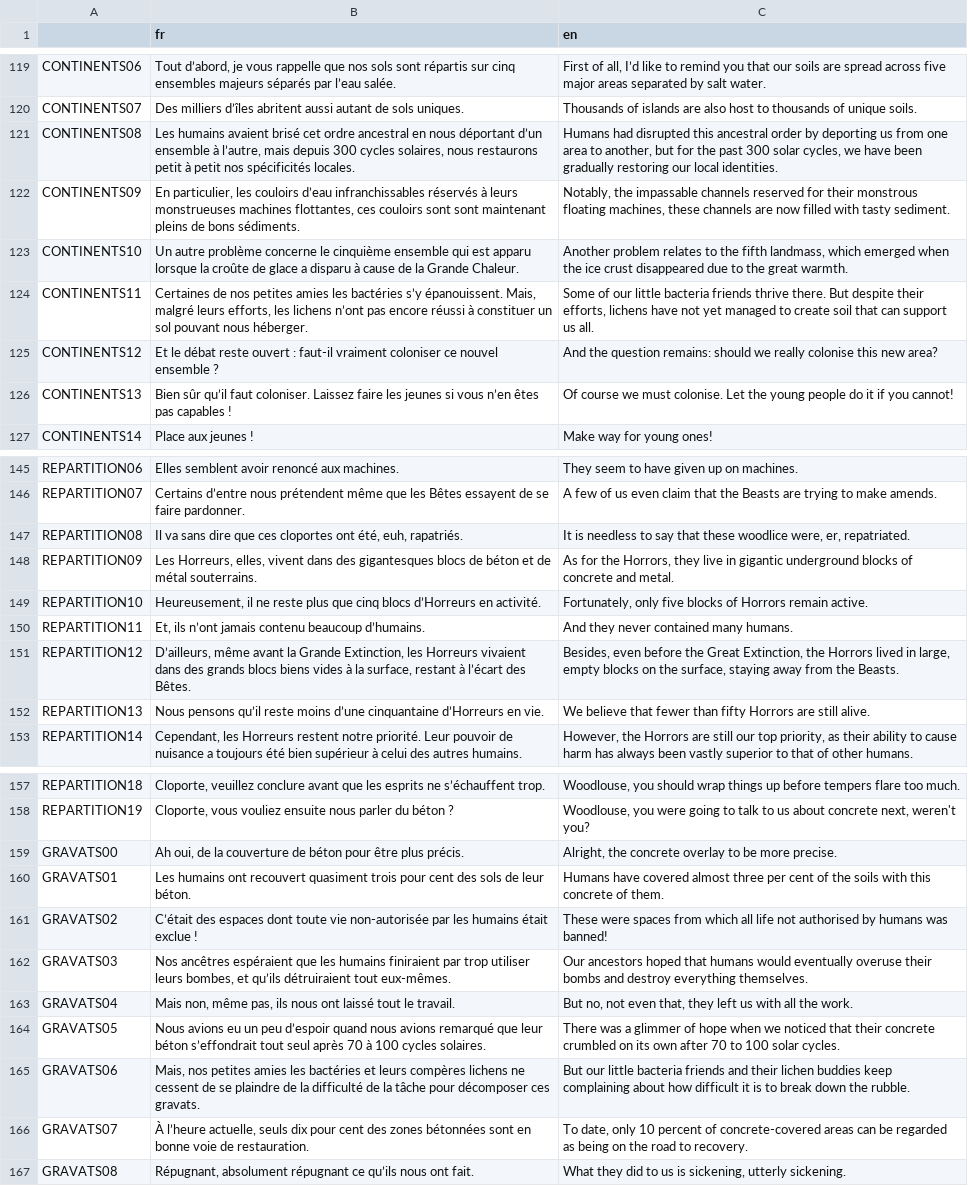
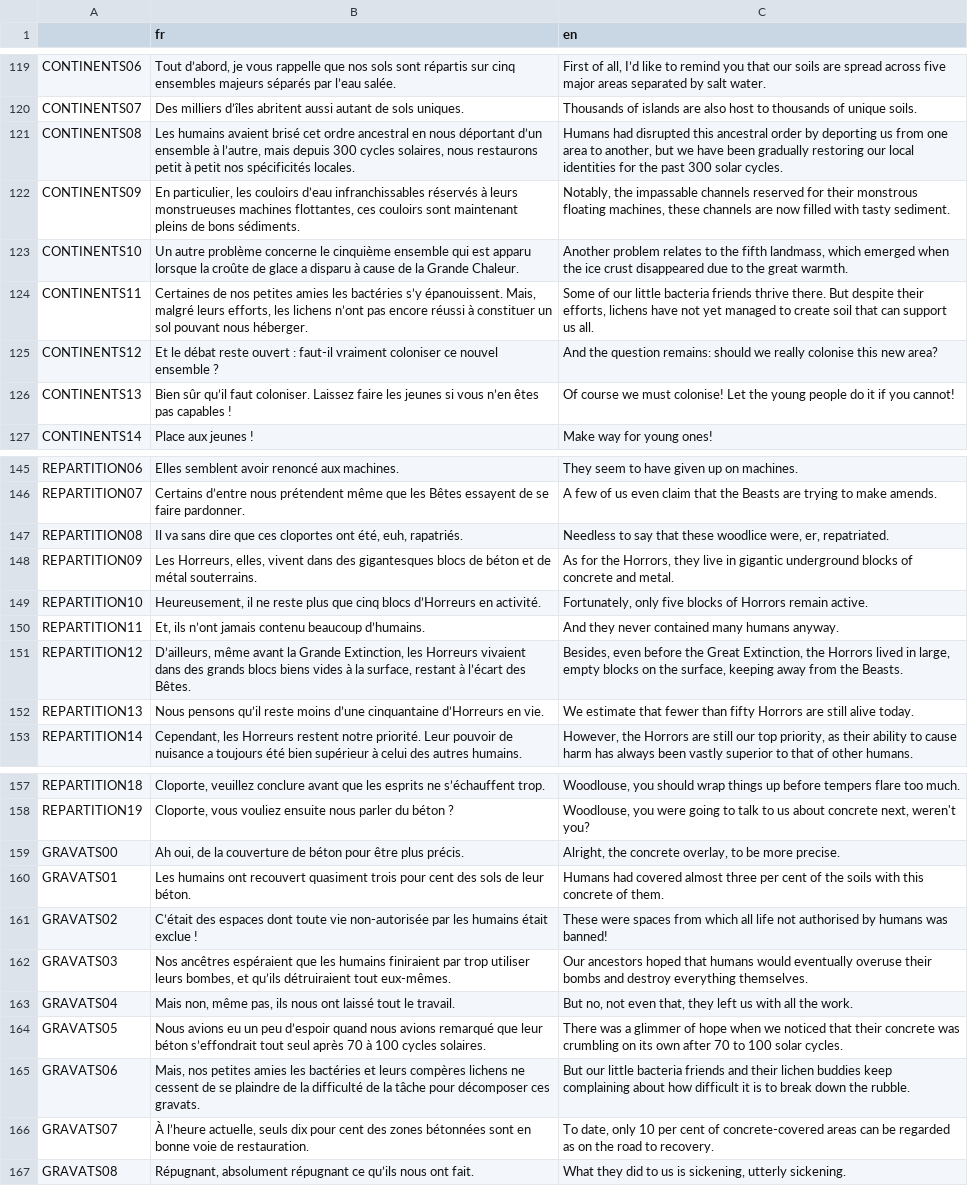
Before and after one commit to sebabilla/decomposeurs, a CSV file: Traductions/traductions.csv, drawn as a sheet; only a part is shown, gaps mark what is left out; the diff covers the shown part only; the diff names each change by its address in the sheet, - before the commit and + after, or states it on an @@ line.

```diff
--- a/Traductions/traductions.csv
+++ b/Traductions/traductions.csv
-C121 (en): …another, but for the past 300 solar cycles, we have been gradually restoring our local identities.
+C121 (en): …another, but we have been gradually restoring our local identities for the past 300 solar cycles.
-B122 (fr): …couloirs sont sont maintenant pleins…
+B122 (fr): …couloirs sont maintenant pleins…
-C126 (en): …we must colonise. Let the…
+C126 (en): …we must colonise! Let the…
-C147 (en): It is needless to say…
+C147 (en): Needless to say…
-C150 (en): And they never contained many humans.
+C150 (en): And they never contained many humans anyway.
-C151 (en): …the surface, staying away from…
+C151 (en): …the surface, keeping away from…
-C152 (en): We believe that fewer than fifty Horrors are still alive.
+C152 (en): We estimate that fewer than fifty Horrors are still alive today.
-C159 (en): …the concrete overlay to be…
+C159 (en): …the concrete overlay, to be…
-C160 (en): Humans have covered almost…
+C160 (en): Humans had covered almost…
-C164 (en): …their concrete crumbled on its…
+C164 (en): …their concrete was crumbling on its…
-C166 (en): …only 10 percent of concrete-covered areas can be regarded as being on the…
+C166 (en): …only 10 per cent of concrete-covered areas can be regarded as on the…
```
Also changed, not shown: 38 edited cells elsewhere in this file, 2 other files.
